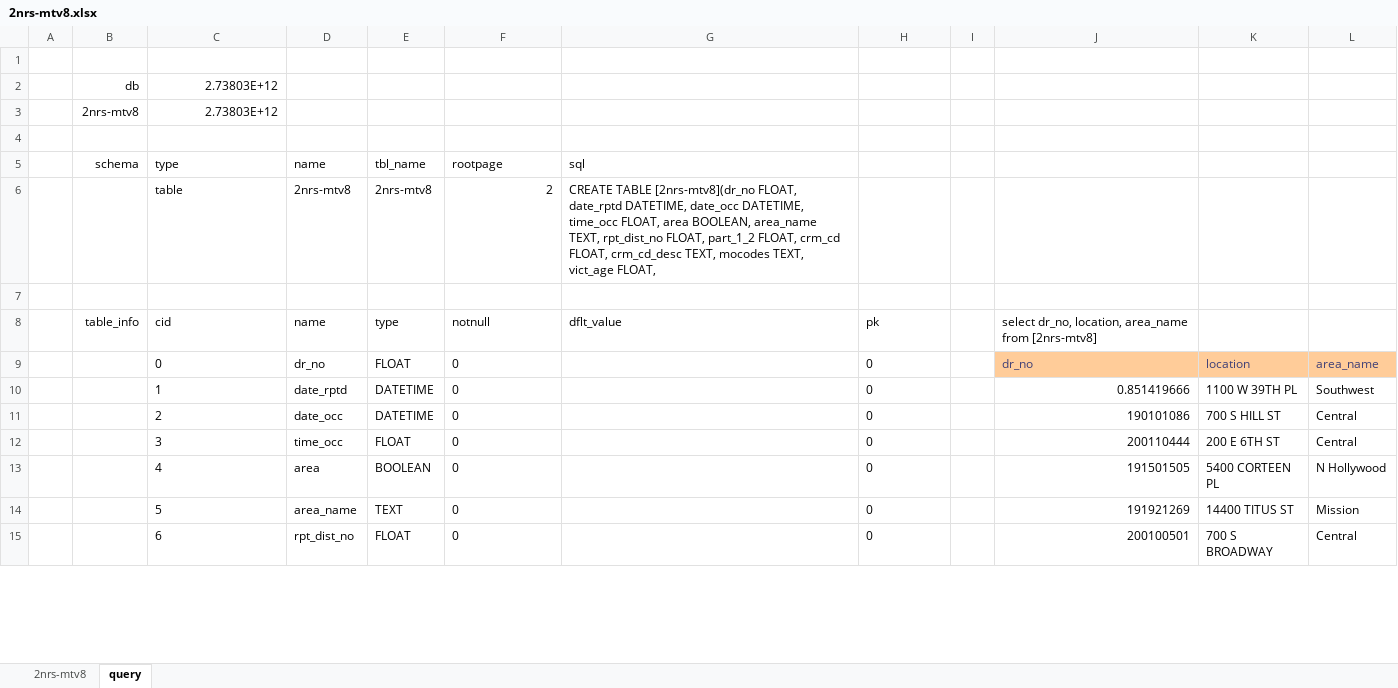
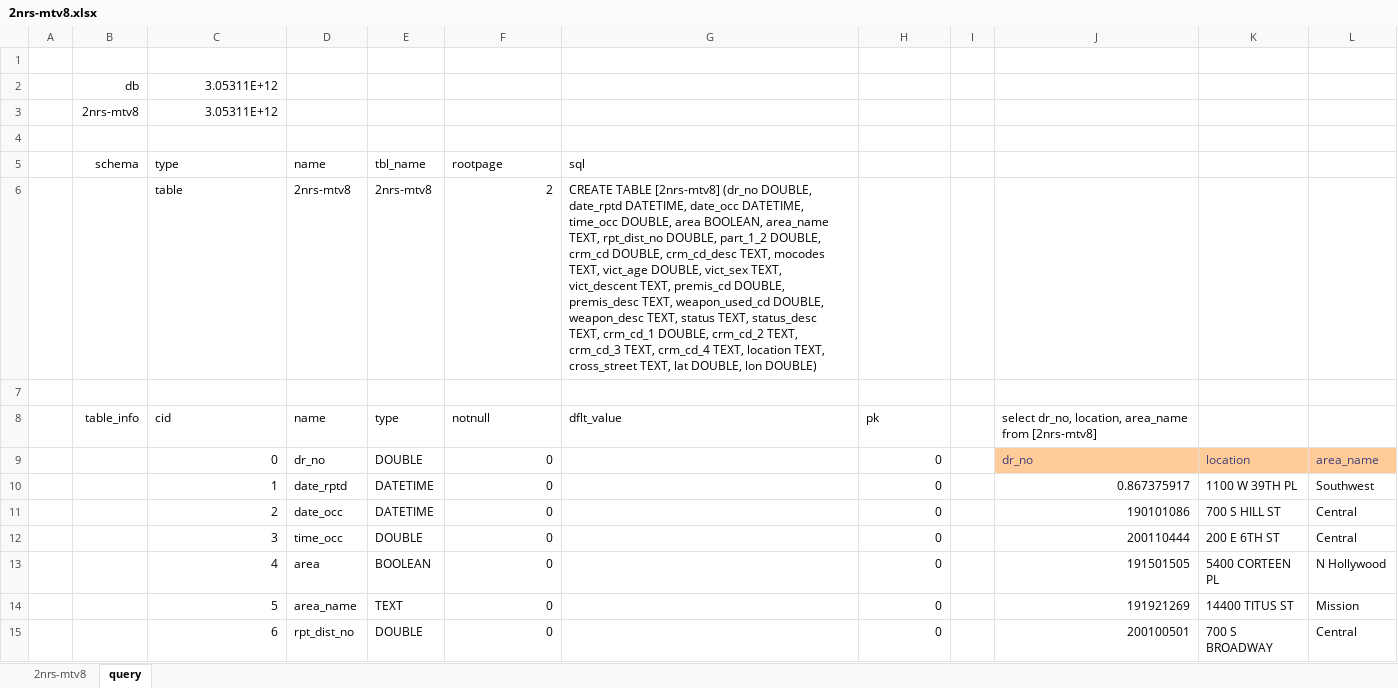
Before and after one commit to xlladdins/xll_sqlite, an Excel workbook: 2nrs-mtv8.xlsx, sheet query, drawn as a sheet; only a part is shown; values as stored, in another font and other column widths than the file's, no borders; the diff covers the shown part only; the diff names each change by its address in the sheet, - before the commit and + after, or states it on an @@ line.

Commit message:
sql.query arg

```diff
--- a/2nrs-mtv8.xlsx (sheet query)
+++ b/2nrs-mtv8.xlsx (sheet query)
-C2:C3 (type): 2.73803E+12
+C2:C3 (type): 3.05311E+12
-G6 (sql): CREATE TABLE [2nrs-mtv8](dr_no FLOAT, date_rptd DATETIME, date_occ DATETIME, time_occ FLOAT, area BOOLEAN, area_name TEXT, rpt_dist_no FLOAT, part_1_2 FLOAT, crm_cd FLOAT, crm_cd_desc TEXT, mocodes TEXT, vict_age FLOAT,
+G6 (sql): CREATE TABLE [2nrs-mtv8] (dr_no DOUBLE, date_rptd DATETIME, date_occ DATETIME, time_occ DOUBLE, area BOOLEAN, area_name TEXT, rpt_dist_no DOUBLE, part_1_2 DOUBLE, crm_cd DOUBLE, crm_cd_desc TEXT, mocodes TEXT, vict_age DOUBLE, vict_sex TEXT, vict_descent TEXT, premis_cd DOUBLE, premis_desc TEXT, weapon_used_cd DOUBLE, weapon_desc TEXT, status TEXT, status_desc TEXT, crm_cd_1 DOUBLE, crm_cd_2 TEXT, crm_cd_3 TEXT, crm_cd_4 TEXT, location TEXT, cross_street TEXT, lat DOUBLE, lon DOUBLE)
-C9:C15 alignment: left
+C9:C15 alignment: right
-E9 (tbl_name): FLOAT
+E9 (tbl_name): DOUBLE
-F9:F15 alignment: left
+F9:F15 alignment: right
-H9:H15 alignment: left
+H9:H15 alignment: right
-J10: 0.851419666
+J10: 0.867375917
-E12 (tbl_name): FLOAT
+E12 (tbl_name): DOUBLE
-E15 (tbl_name): FLOAT
+E15 (tbl_name): DOUBLE
```
Also changed, not shown: 12 edited cells and cell formats elsewhere in this sheet, sheet 2nrs-mtv8.
